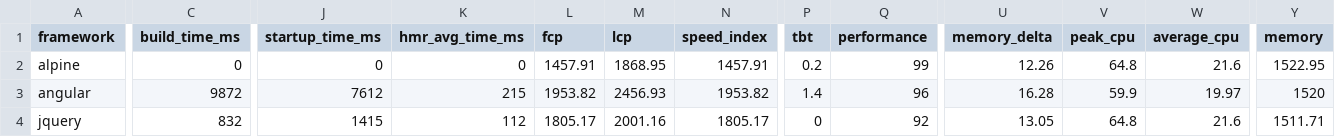
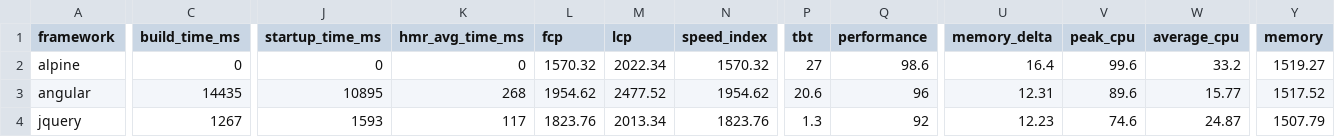
Before and after one commit to liuwanwan92/ct-framework-benchmarks-e85d88e1, a TSV file: summary/summary.tsv, drawn as a sheet; only a part is shown, gaps mark what is left out; the diff covers the shown part only; the diff names each change by its address in the sheet, - before the commit and + after, or states it on an @@ line.

```diff
--- a/summary/summary.tsv
+++ b/summary/summary.tsv
-L2 (fcp): 1457.91
+L2 (fcp): 1570.32
-M2 (lcp): 1868.95
+M2 (lcp): 2022.34
-N2 (speed_index): 1457.91
+N2 (speed_index): 1570.32
-P2 (tbt): 0.2
+P2 (tbt): 27
-Q2 (performance): 99
+Q2 (performance): 98.6
-U2 (memory_delta): 12.26
+U2 (memory_delta): 16.4
-V2 (peak_cpu): 64.8
+V2 (peak_cpu): 99.6
-W2 (average_cpu): 21.6
+W2 (average_cpu): 33.2
-Y2 (memory): 1522.95
+Y2 (memory): 1519.27
-C3 (build_time_ms): 9872
+C3 (build_time_ms): 14435
-J3 (startup_time_ms): 7612
+J3 (startup_time_ms): 10895
-K3 (hmr_avg_time_ms): 215
+K3 (hmr_avg_time_ms): 268
-L3 (fcp): 1953.82
+L3 (fcp): 1954.62
-M3 (lcp): 2456.93
+M3 (lcp): 2477.52
-N3 (speed_index): 1953.82
+N3 (speed_index): 1954.62
-P3 (tbt): 1.4
+P3 (tbt): 20.6
-U3 (memory_delta): 16.28
+U3 (memory_delta): 12.31
-V3 (peak_cpu): 59.9
+V3 (peak_cpu): 89.6
-W3 (average_cpu): 19.97
+W3 (average_cpu): 15.77
-Y3 (memory): 1520
+Y3 (memory): 1517.52
-C4 (build_time_ms): 832
+C4 (build_time_ms): 1267
-J4 (startup_time_ms): 1415
+J4 (startup_time_ms): 1593
-K4 (hmr_avg_time_ms): 112
+K4 (hmr_avg_time_ms): 117
-L4 (fcp): 1805.17
+L4 (fcp): 1823.76
-M4 (lcp): 2001.16
+M4 (lcp): 2013.34
-N4 (speed_index): 1805.17
+N4 (speed_index): 1823.76
-P4 (tbt): 0
+P4 (tbt): 1.3
-U4 (memory_delta): 13.05
+U4 (memory_delta): 12.23
-V4 (peak_cpu): 64.8
+V4 (peak_cpu): 74.6
-W4 (average_cpu): 21.6
+W4 (average_cpu): 24.87
-Y4 (memory): 1511.71
+Y4 (memory): 1507.79
```
Also changed, not shown: 111 edited cells elsewhere in this file, 25 other files.
